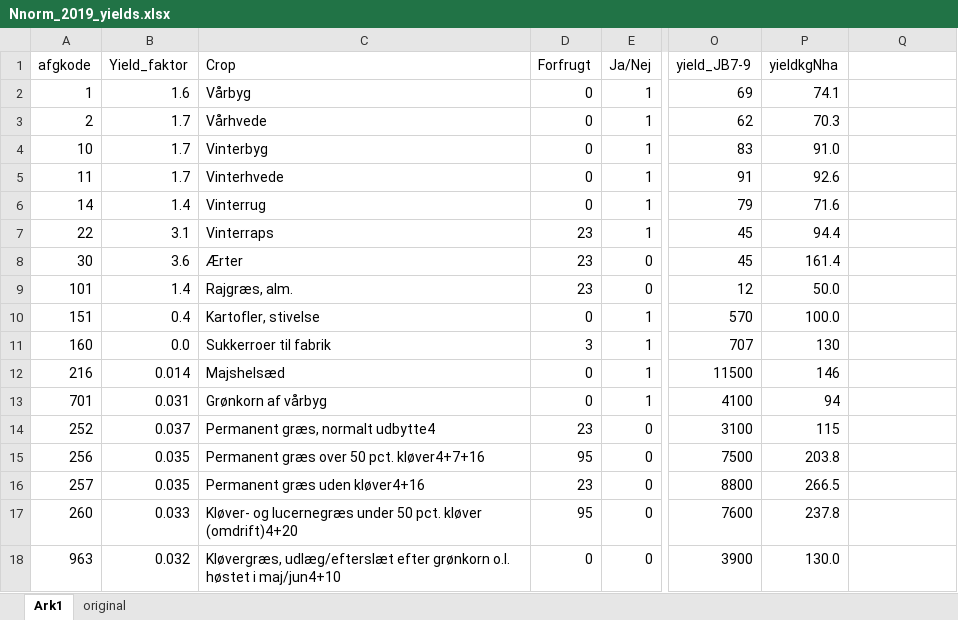
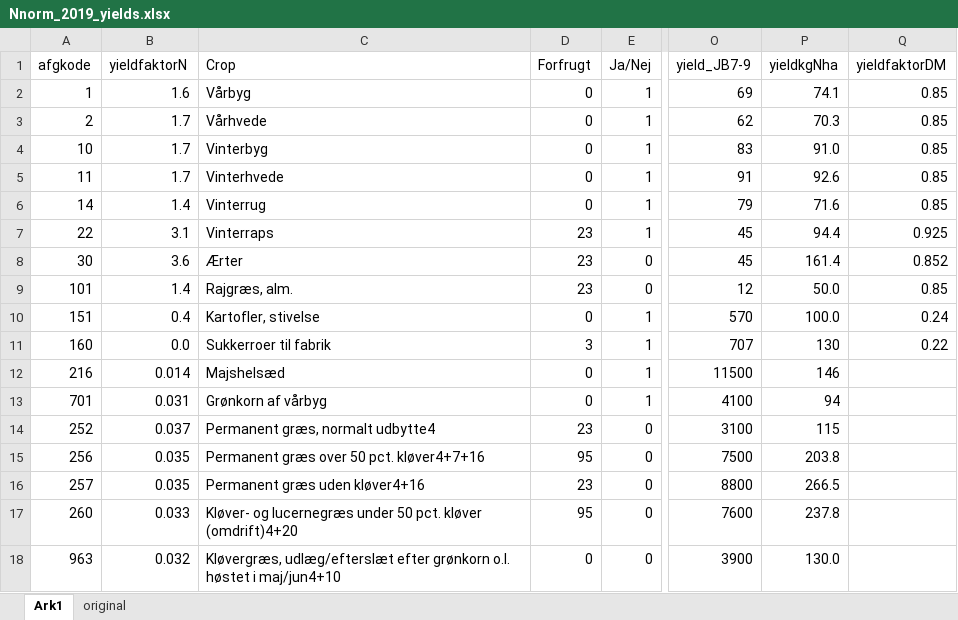
Before and after one commit to Signekyndingborgen/StyrN, an Excel workbook: Scenarios/common/Nnorm_2019_yields.xlsx, sheet Ark1, drawn as a sheet; only a part is shown, gaps mark what is left out; values as stored, in another font and other column widths than the file's, no borders; the diff names each change by its address in the sheet, - before the commit and + after, or states it on an @@ line.

Commit message:
yield norm DM

```diff
--- a/Scenarios/common/Nnorm_2019_yields.xlsx (sheet Ark1)
+++ b/Scenarios/common/Nnorm_2019_yields.xlsx (sheet Ark1)
-B1: Yield_faktor
+B1: yieldfaktorN
-Q1: (empty)
+Q1: yieldfaktorDM
-Q2:Q6 (yieldfaktorDM): (empty)
+Q2:Q6 (yieldfaktorDM): 0.85
-Q7 (yieldfaktorDM): (empty)
+Q7 (yieldfaktorDM): 0.925
-Q8 (yieldfaktorDM): (empty)
+Q8 (yieldfaktorDM): 0.852
-Q9 (yieldfaktorDM): (empty)
+Q9 (yieldfaktorDM): 0.85
-Q10 (yieldfaktorDM): (empty)
+Q10 (yieldfaktorDM): 0.24
-Q11 (yieldfaktorDM): (empty)
+Q11 (yieldfaktorDM): 0.22
```
Also changed, not shown: Scenarios/common/masterinput_v4.xlsx, 5 other files.
